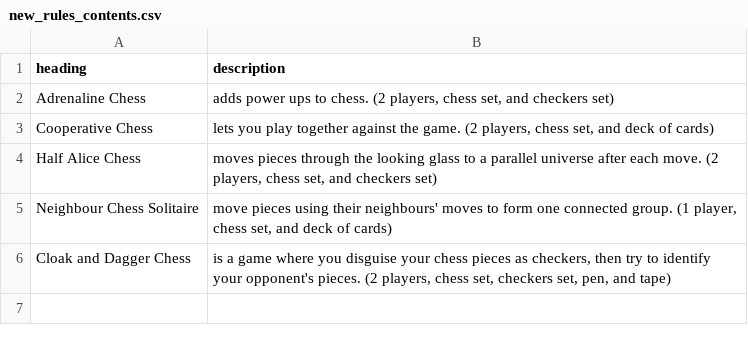
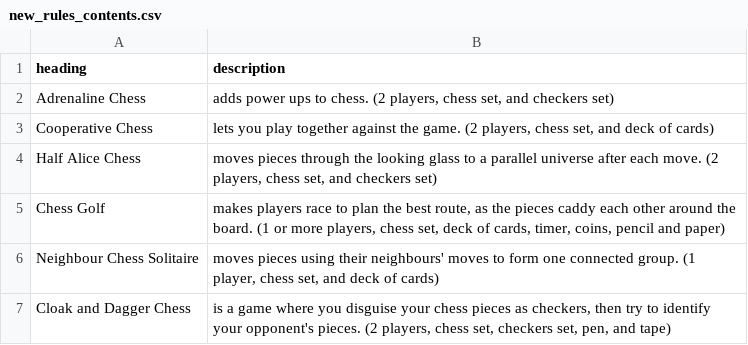
Before and after one commit to donkirkby/chess-kit, a CSV file: raw_rules/new_rules_contents.csv, drawn as a sheet.

Commit message:
Add Chess Golf, for #27.

```diff
--- a/raw_rules/new_rules_contents.csv
+++ b/raw_rules/new_rules_contents.csv
@@ -4,3 +4,4 @@ Cooperative Chess,"lets you play together against the game. (2 players, chess se
 Half Alice Chess,"moves pieces through the looking glass to a parallel universe after each move. (2 players, chess set, and checkers set)"
-Neighbour Chess Solitaire,"move pieces using their neighbours' moves to form one connected group. (1 player, chess set, and deck of cards)"
+Chess Golf,"makes players race to plan the best route, as the pieces caddy each other around the board. (1 or more players, chess set, deck of cards, timer, coins, pencil and paper)"
+Neighbour Chess Solitaire,"moves pieces using their neighbours' moves to form one connected group. (1 player, chess set, and deck of cards)"
 Cloak and Dagger Chess,"is a game where you disguise your chess pieces as checkers, then try to identify your opponent's pieces. (2 players, chess set, checkers set, pen, and tape)"
```
Also changed, not shown: 2 other files.
